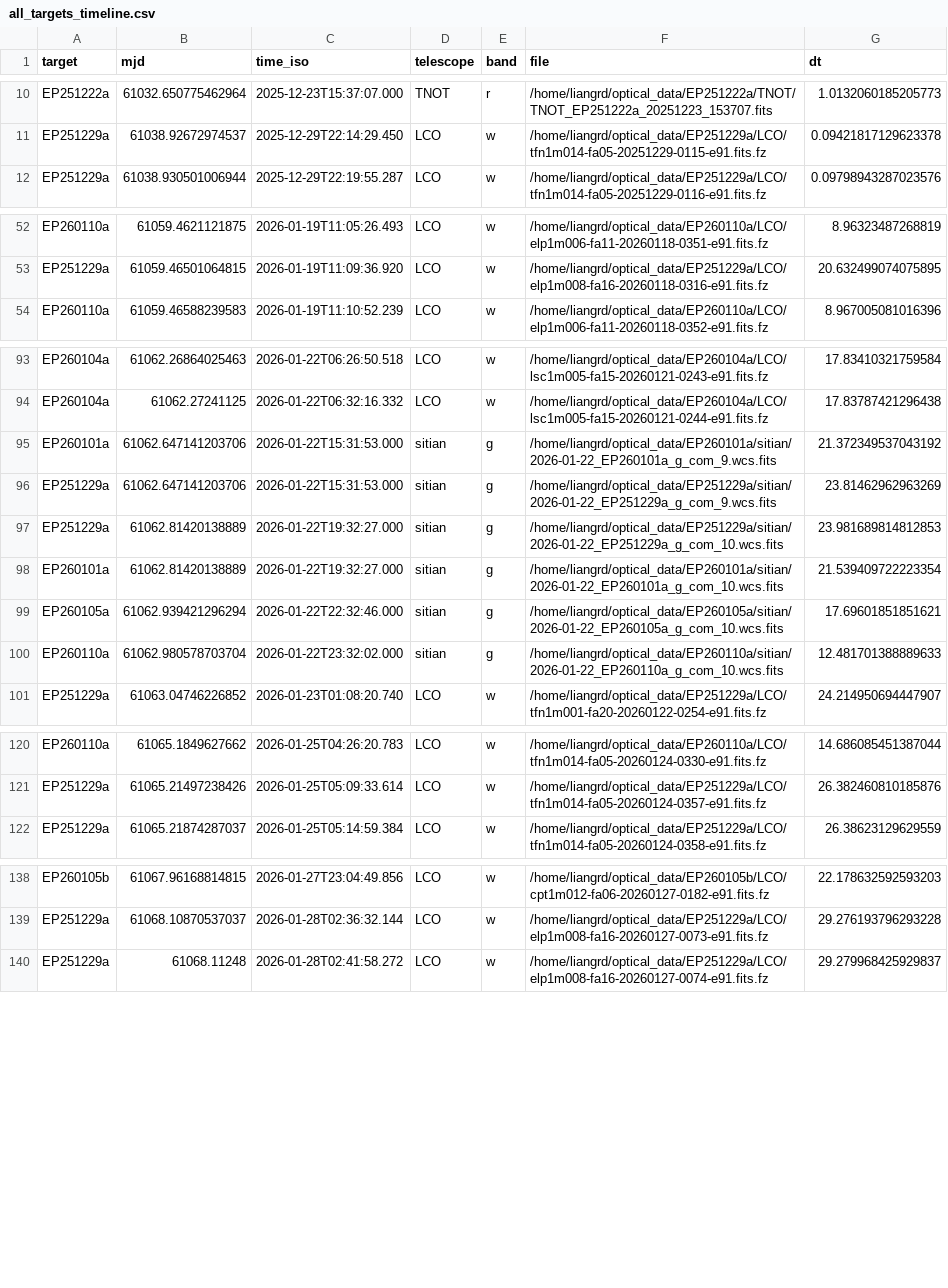
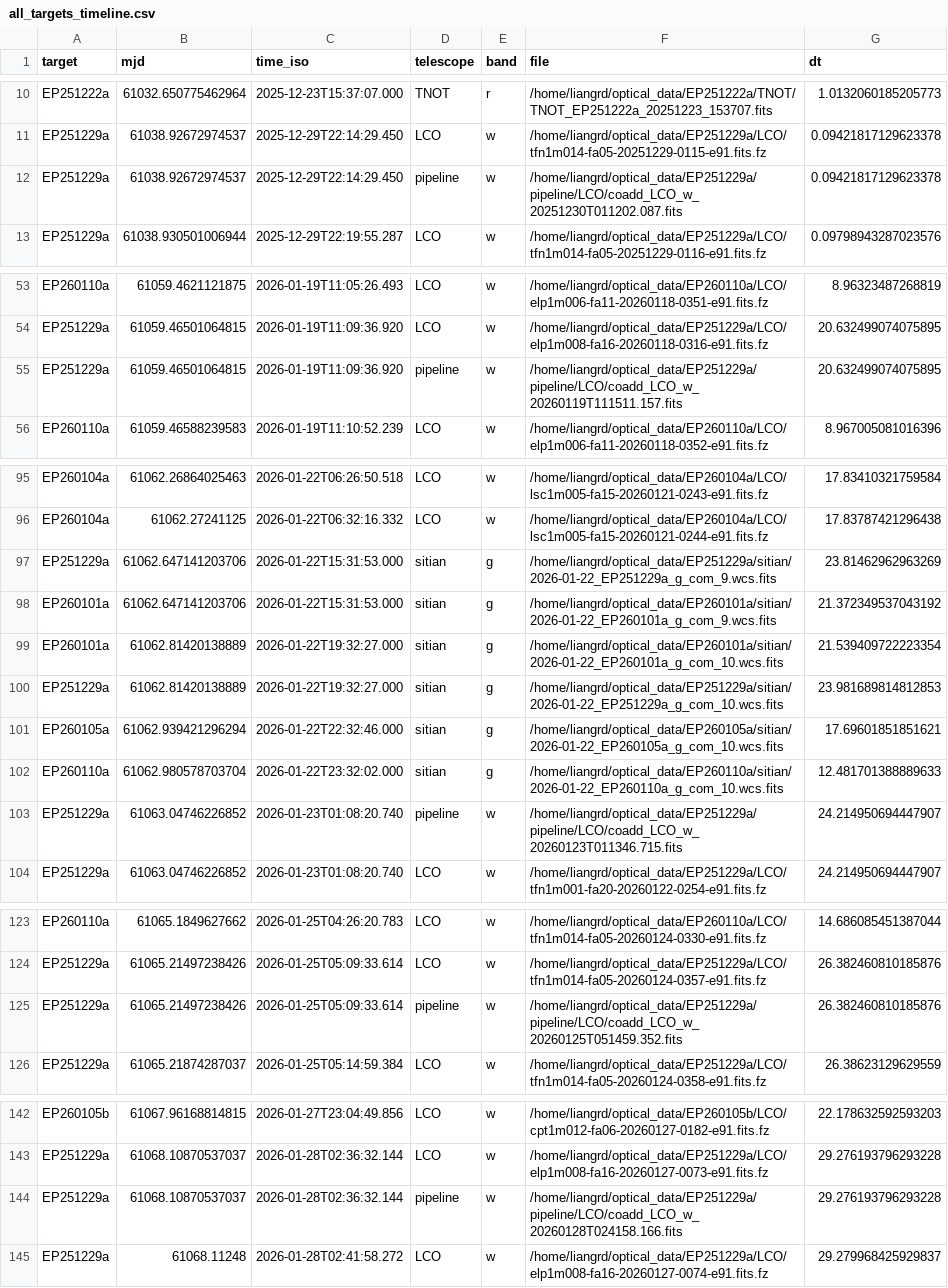
Before and after one commit to LAujust/Follow_up, a CSV file: results/all_targets_timeline.csv, drawn as a sheet; only a part is shown, gaps mark what is left out; the diff covers the shown part only.

Commit message:
Update data at 2026-03-06 04:34:38.273

```diff
--- a/results/all_targets_timeline.csv
+++ b/results/all_targets_timeline.csv
@@ -11,2 +11,3 @@ EP251222a,61032.650775462964,2025-12-23T15:37:07.000,TNOT,r,/home/liangrd/optica
 EP251229a,61038.92672974537,2025-12-29T22:14:29.450,LCO,w,/home/liangrd/optical_data/EP251229a/LCO/tfn1m014-fa05-20251229-0115-e91.fits.fz,0.09421817129623378
+EP251229a,61038.92672974537,2025-12-29T22:14:29.450,pipeline,w,/home/liangrd/optical_data/EP251229a/pipeline/LCO/coadd_LCO_w_20251230T011202.087.fits,0.09421817129623378
 EP251229a,61038.930501006944,2025-12-29T22:19:55.287,LCO,w,/home/liangrd/optical_data/EP251229a/LCO/tfn1m014-fa05-20251229-0116-e91.fits.fz,0.09798943287023576
@@ -53,2 +54,3 @@ EP260110a,61059.4621121875,2026-01-19T11:05:26.493,LCO,w,/home/liangrd/optical_d
 EP251229a,61059.46501064815,2026-01-19T11:09:36.920,LCO,w,/home/liangrd/optical_data/EP251229a/LCO/elp1m008-fa16-20260118-0316-e91.fits.fz,20.632499074075895
+EP251229a,61059.46501064815,2026-01-19T11:09:36.920,pipeline,w,/home/liangrd/optical_data/EP251229a/pipeline/LCO/coadd_LCO_w_20260119T111511.157.fits,20.632499074075895
 EP260110a,61059.46588239583,2026-01-19T11:10:52.239,LCO,w,/home/liangrd/optical_data/EP260110a/LCO/elp1m006-fa11-20260118-0352-e91.fits.fz,8.967005081016396
@@ -94,8 +96,9 @@ EP260104a,61062.26864025463,2026-01-22T06:26:50.518,LCO,w,/home/liangrd/optical_
 EP260104a,61062.27241125,2026-01-22T06:32:16.332,LCO,w,/home/liangrd/optical_data/EP260104a/LCO/lsc1m005-fa15-20260121-0244-e91.fits.fz,17.83787421296438
+EP251229a,61062.647141203706,2026-01-22T15:31:53.000,sitian,g,/home/liangrd/optical_data/EP251229a/sitian/2026-01-22_EP251229a_g_com_9.wcs.fits,23.81462962963269
 EP260101a,61062.647141203706,2026-01-22T15:31:53.000,sitian,g,/home/liangrd/optical_data/EP260101a/sitian/2026-01-22_EP260101a_g_com_9.wcs.fits,21.372349537043192
-EP251229a,61062.647141203706,2026-01-22T15:31:53.000,sitian,g,/home/liangrd/optical_data/EP251229a/sitian/2026-01-22_EP251229a_g_com_9.wcs.fits,23.81462962963269
+EP260101a,61062.81420138889,2026-01-22T19:32:27.000,sitian,g,/home/liangrd/optical_data/EP260101a/sitian/2026-01-22_EP260101a_g_com_10.wcs.fits,21.539409722223354
 EP251229a,61062.81420138889,2026-01-22T19:32:27.000,sitian,g,/home/liangrd/optical_data/EP251229a/sitian/2026-01-22_EP251229a_g_com_10.wcs.fits,23.981689814812853
-EP260101a,61062.81420138889,2026-01-22T19:32:27.000,sitian,g,/home/liangrd/optical_data/EP260101a/sitian/2026-01-22_EP260101a_g_com_10.wcs.fits,21.539409722223354
 EP260105a,61062.939421296294,2026-01-22T22:32:46.000,sitian,g,/home/liangrd/optical_data/EP260105a/sitian/2026-01-22_EP260105a_g_com_10.wcs.fits,17.69601851851621
 EP260110a,61062.980578703704,2026-01-22T23:32:02.000,sitian,g,/home/liangrd/optical_data/EP260110a/sitian/2026-01-22_EP260110a_g_com_10.wcs.fits,12.481701388889633
+EP251229a,61063.04746226852,2026-01-23T01:08:20.740,pipeline,w,/home/liangrd/optical_data/EP251229a/pipeline/LCO/coadd_LCO_w_20260123T011346.715.fits,24.214950694447907
 EP251229a,61063.04746226852,2026-01-23T01:08:20.740,LCO,w,/home/liangrd/optical_data/EP251229a/LCO/tfn1m001-fa20-20260122-0254-e91.fits.fz,24.214950694447907
@@ -121,2 +124,3 @@ EP260110a,61065.1849627662,2026-01-25T04:26:20.783,LCO,w,/home/liangrd/optical_d
 EP251229a,61065.21497238426,2026-01-25T05:09:33.614,LCO,w,/home/liangrd/optical_data/EP251229a/LCO/tfn1m014-fa05-20260124-0357-e91.fits.fz,26.382460810185876
+EP251229a,61065.21497238426,2026-01-25T05:09:33.614,pipeline,w,/home/liangrd/optical_data/EP251229a/pipeline/LCO/coadd_LCO_w_20260125T051459.352.fits,26.382460810185876
 EP251229a,61065.21874287037,2026-01-25T05:14:59.384,LCO,w,/home/liangrd/optical_data/EP251229a/LCO/tfn1m014-fa05-20260124-0358-e91.fits.fz,26.38623129629559
@@ -139,2 +143,3 @@ EP260105b,61067.96168814815,2026-01-27T23:04:49.856,LCO,w,/home/liangrd/optical_
 EP251229a,61068.10870537037,2026-01-28T02:36:32.144,LCO,w,/home/liangrd/optical_data/EP251229a/LCO/elp1m008-fa16-20260127-0073-e91.fits.fz,29.276193796293228
+EP251229a,61068.10870537037,2026-01-28T02:36:32.144,pipeline,w,/home/liangrd/optical_data/EP251229a/pipeline/LCO/coadd_LCO_w_20260128T024158.166.fits,29.276193796293228
 EP251229a,61068.11248,2026-01-28T02:41:58.272,LCO,w,/home/liangrd/optical_data/EP251229a/LCO/elp1m008-fa16-20260127-0074-e91.fits.fz,29.279968425929837
```
Also changed, not shown: 10 moved rows elsewhere in this file, Candidates.csv, results/all_targets_meta.csv, 7 other files.
